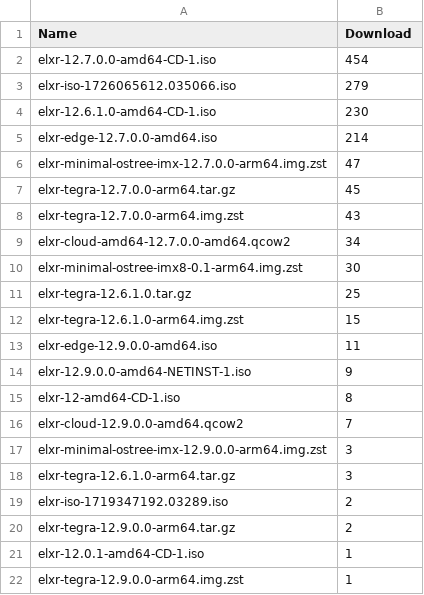
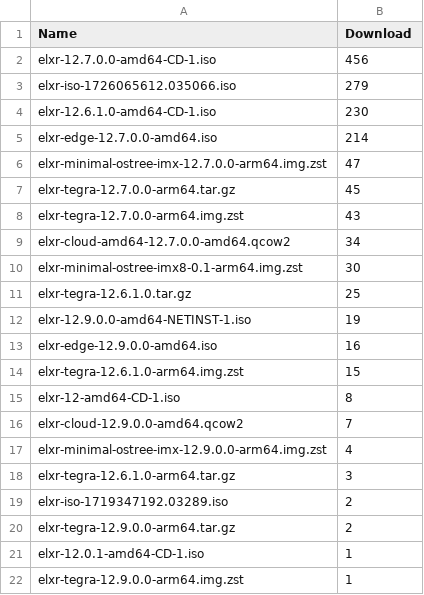
Before and after one commit to shijq23/elxr-metrics, a CSV file: public/image_stats.csv, drawn as a sheet.

```diff
--- a/public/image_stats.csv
+++ b/public/image_stats.csv
@@ -1,3 +1,3 @@
 Name,Download
-elxr-12.7.0.0-amd64-CD-1.iso,454
+elxr-12.7.0.0-amd64-CD-1.iso,456
 elxr-iso-1726065612.035066.iso,279
@@ -11,8 +11,8 @@ elxr-minimal-ostree-imx8-0.1-arm64.img.zst,30
 elxr-tegra-12.6.1.0.tar.gz,25
+elxr-12.9.0.0-amd64-NETINST-1.iso,19
+elxr-edge-12.9.0.0-amd64.iso,16
 elxr-tegra-12.6.1.0-arm64.img.zst,15
-elxr-edge-12.9.0.0-amd64.iso,11
-elxr-12.9.0.0-amd64-NETINST-1.iso,9
 elxr-12-amd64-CD-1.iso,8
 elxr-cloud-12.9.0.0-amd64.qcow2,7
-elxr-minimal-ostree-imx-12.9.0.0-arm64.img.zst,3
+elxr-minimal-ostree-imx-12.9.0.0-arm64.img.zst,4
 elxr-tegra-12.6.1.0-arm64.tar.gz,3
```
Also changed, not shown: public/country.csv, public/elxr_org_view.csv, 3 other files.
